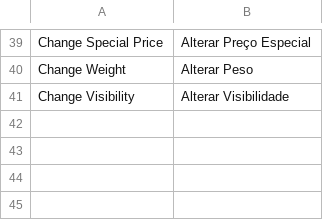
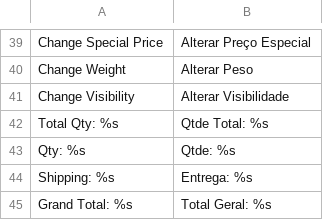
Before and after one commit to gamuzatech/tolucastore-magento, a CSV file: app/locale/pt_BR/Gamuza_Basic.csv, drawn as a sheet; only a part is shown, gaps mark what is left out; the diff names each change by its address in the sheet, - before the commit and + after, or states it on an @@ line.

```diff
--- a/app/locale/pt_BR/Gamuza_Basic.csv
+++ b/app/locale/pt_BR/Gamuza_Basic.csv
+row 42: Total Qty: %s | Qtde Total: %s
+row 43: Qty: %s | Qtde: %s
+row 44: Shipping: %s | Entrega: %s
+row 45: Grand Total: %s | Total Geral: %s
```
Also changed, not shown: 1 other file.
